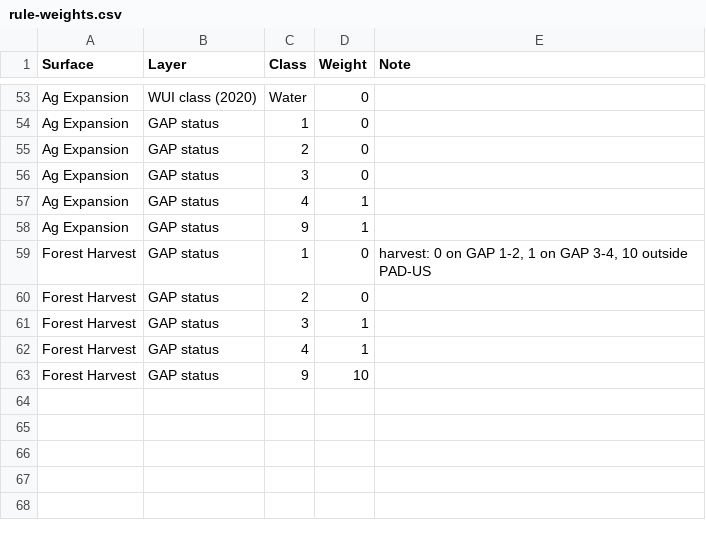
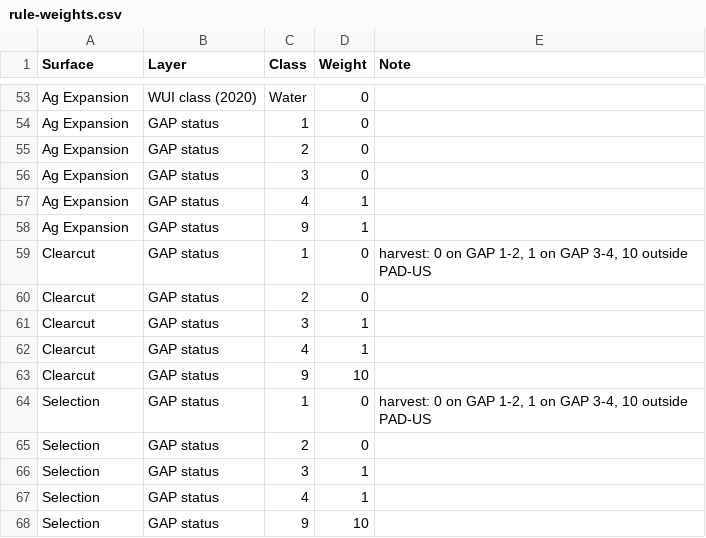
Before and after one commit to bsleeter/lucasCore, a CSV file: defaults/projection/rule-weights.csv, drawn as a sheet; only a part is shown, gaps mark what is left out.

```diff
--- a/defaults/projection/rule-weights.csv
+++ b/defaults/projection/rule-weights.csv
@@ -58,6 +58,11 @@ Ag Expansion,GAP status,4,1,
 Ag Expansion,GAP status,9,1,
-Forest Harvest,GAP status,1,0,"harvest: 0 on GAP 1-2, 1 on GAP 3-4, 10 outside PAD-US"
-Forest Harvest,GAP status,2,0,
-Forest Harvest,GAP status,3,1,
-Forest Harvest,GAP status,4,1,
-Forest Harvest,GAP status,9,10,
+Clearcut,GAP status,1,0,"harvest: 0 on GAP 1-2, 1 on GAP 3-4, 10 outside PAD-US"
+Clearcut,GAP status,2,0,
+Clearcut,GAP status,3,1,
+Clearcut,GAP status,4,1,
+Clearcut,GAP status,9,10,
+Selection,GAP status,1,0,"harvest: 0 on GAP 1-2, 1 on GAP 3-4, 10 outside PAD-US"
+Selection,GAP status,2,0,
+Selection,GAP status,3,1,
+Selection,GAP status,4,1,
+Selection,GAP status,9,10,
```
Also changed, not shown: defaults/projection/allocation.csv, defaults/stsim/stsim_StateAttributeType.csv, 10 other files.
